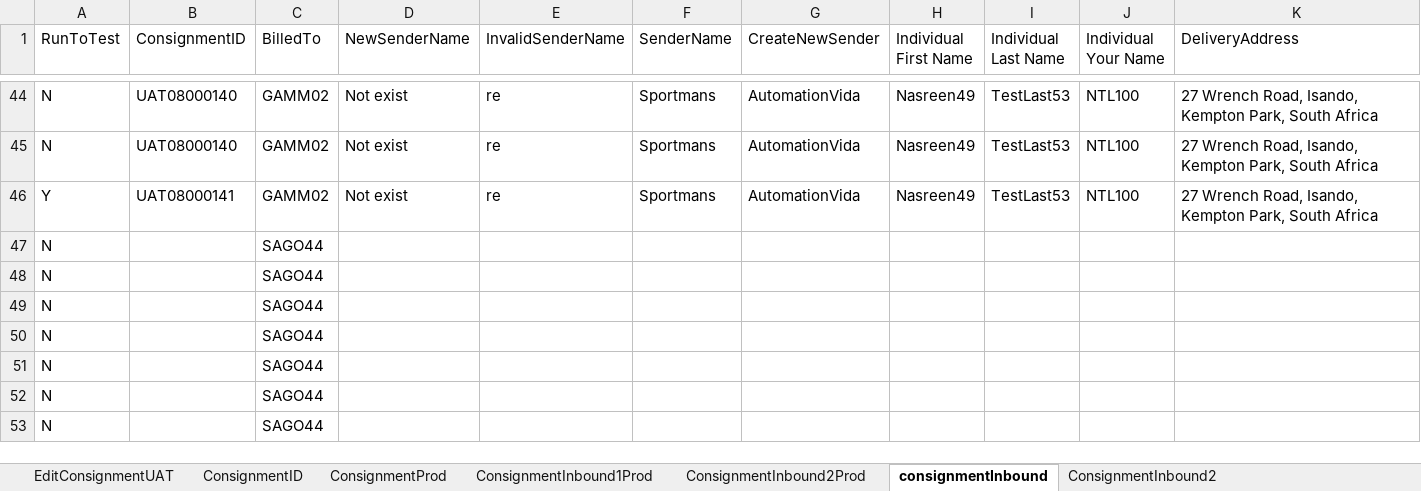
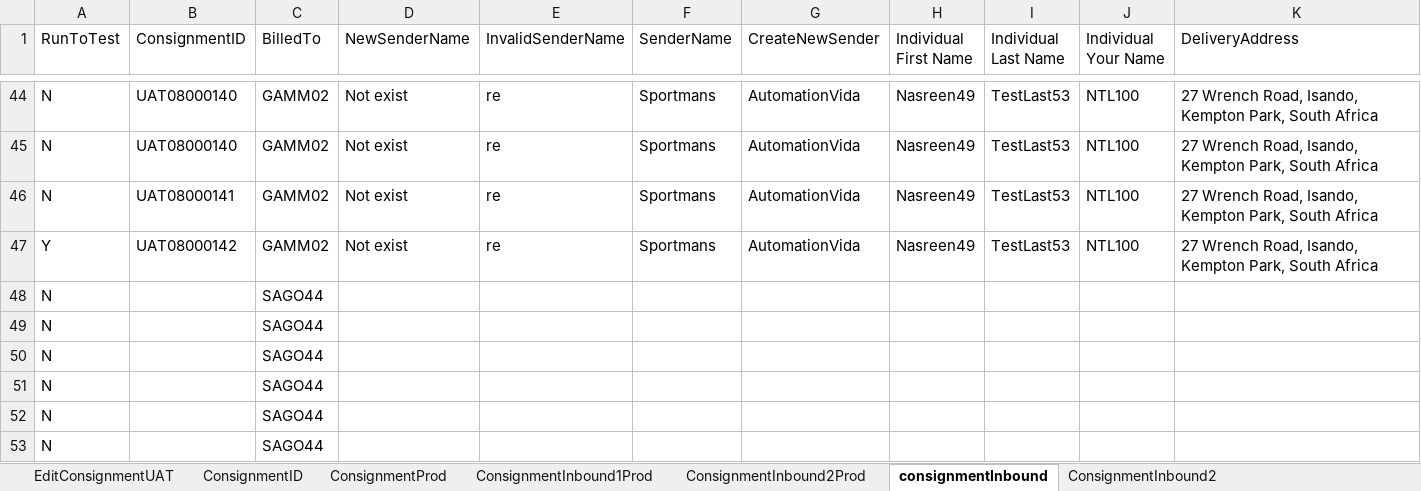
Before and after one commit to Nasreenkhan-Winjit/RAMCourierAutomationScriptExcelRead, an Excel workbook: DataFiles/excel/Login/ConsignmentDetails.xlsx, sheet consignmentInbound, drawn as a sheet; only a part is shown, gaps mark what is left out; values as stored, in another font and other column widths than the file's, no borders; removed rows and columns are numbered as before the commit, all else as after; rows hold the shown columns only; the diff names each change by its address in the sheet, - before the commit and + after, or states it on an @@ line.

```diff
--- a/DataFiles/excel/Login/ConsignmentDetails.xlsx (sheet consignmentInbound)
+++ b/DataFiles/excel/Login/ConsignmentDetails.xlsx (sheet consignmentInbound)
+row 46: N | UAT08000141 | GAMM02 | Not exist | re | Sportmans | AutomationVida | Nasreen49 | TestLast53 | NTL100 | 27 Wrench Road, Isando, Kempton Park, South Africa
-B47 (ConsignmentID): UAT08000141
+B47 (ConsignmentID): UAT08000142
-row 47: N |  | SAGO44
```
Also changed, not shown: sheet ConsignmentInbound2, sheet ConsignmentID, sheet ExternalInboundConsignment, sheet ExternalOutboundConsignment.
